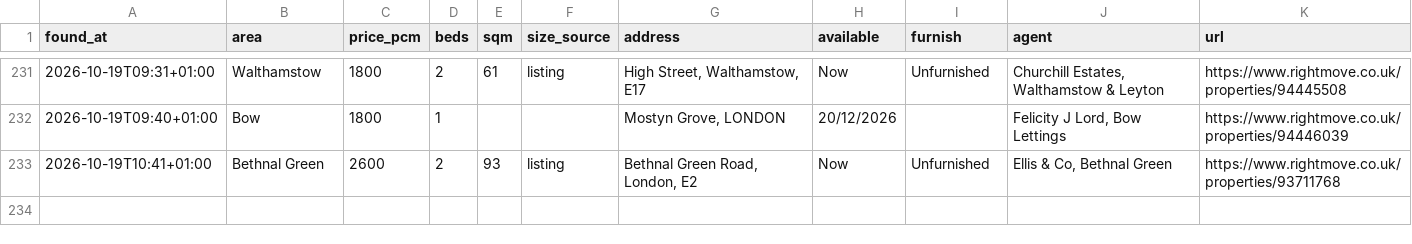
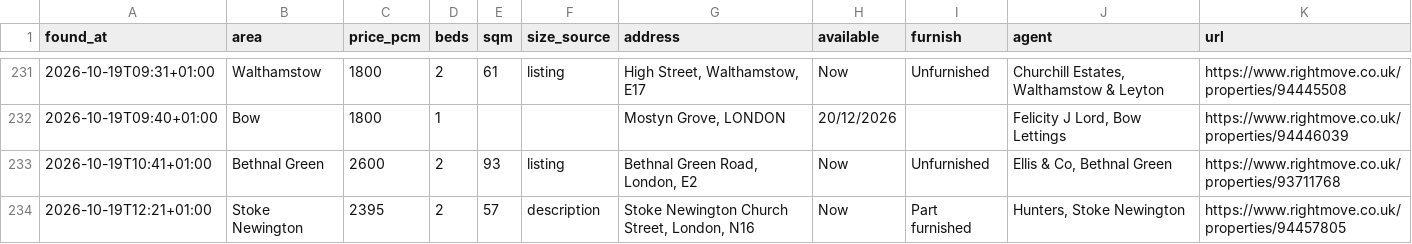
Before and after one commit to SBAIPEGSUE/flat-watch, a CSV file: matches.csv, drawn as a sheet; only a part is shown, gaps mark what is left out.

```diff
--- a/matches.csv
+++ b/matches.csv
@@ -233 +233,2 @@ found_at,area,price_pcm,beds,sqm,size_source,address,available,furnish,agent,url
 2026-10-19T10:41+01:00,Bethnal Green,2600,2,93,listing,"Bethnal Green Road, London, E2",Now,Unfurnished,"Ellis & Co, Bethnal Green",https://www.rightmove.co.uk/properties/93711768
+2026-10-19T12:21+01:00,Stoke Newington,2395,2,57,description,"Stoke Newington Church Street, London, N16",Now,Part furnished,"Hunters, Stoke Newington",https://www.rightmove.co.uk/properties/94457805
```
Also changed, not shown: 1 other file.
